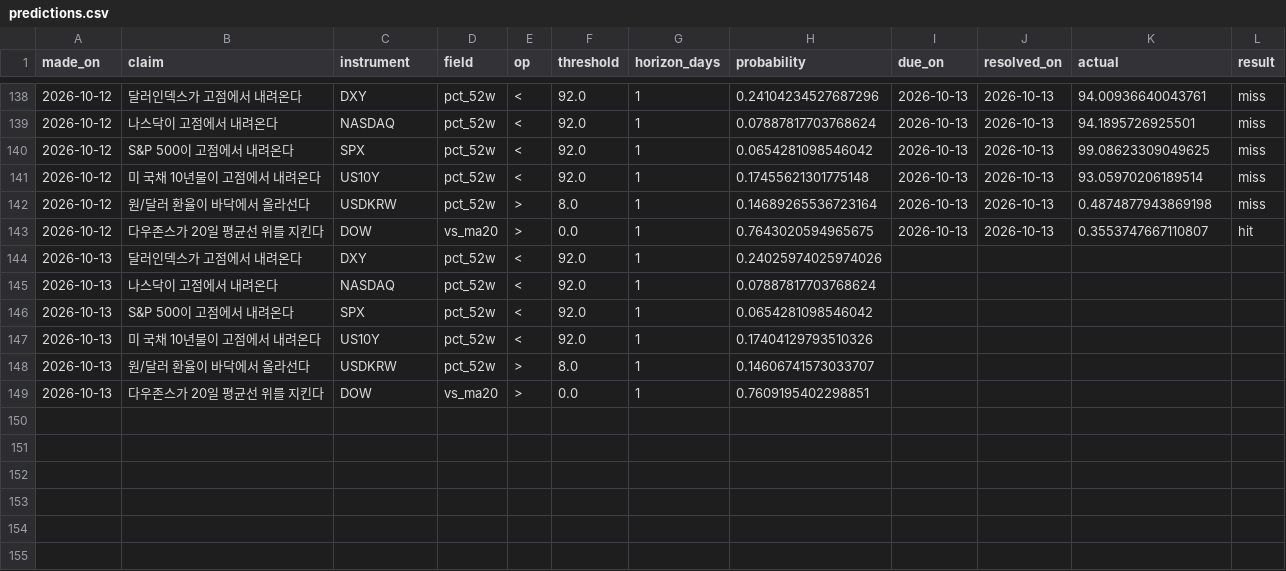
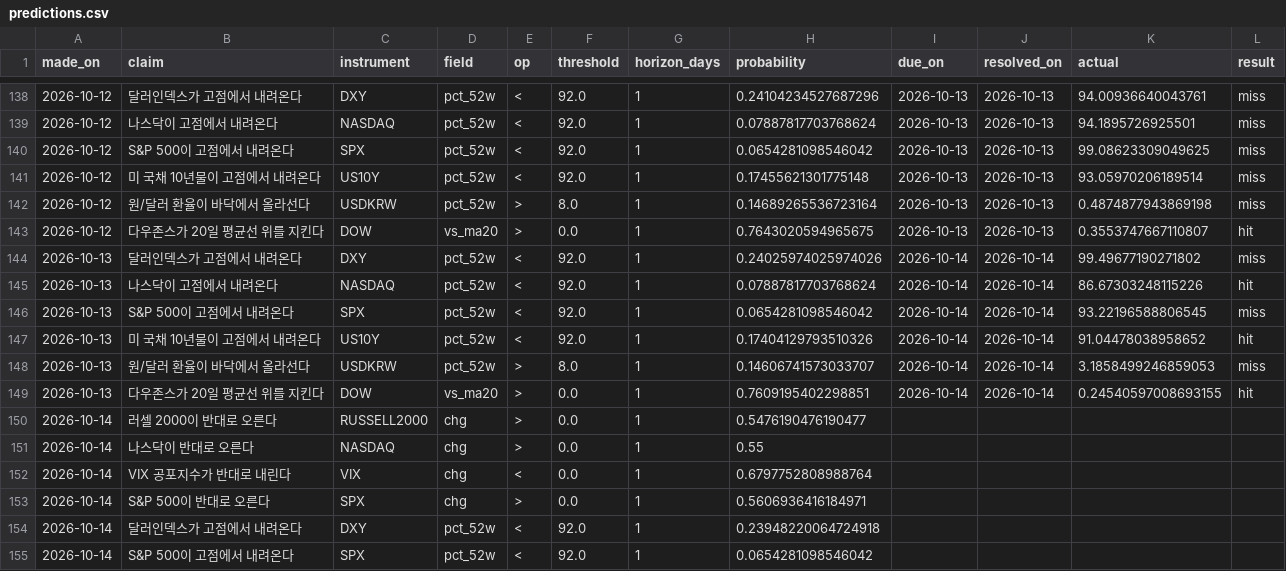
Before and after one commit to portailor/daily-brief, a CSV file: data/predictions.csv, drawn as a sheet; only a part is shown, gaps mark what is left out.

```diff
--- a/data/predictions.csv
+++ b/data/predictions.csv
@@ -143,7 +143,13 @@ made_on,claim,instrument,field,op,threshold,horizon_days,probability,due_on,reso
 2026-10-12,다우존스가 20일 평균선 위를 지킨다,DOW,vs_ma20,>,0.0,1,0.7643020594965675,2026-10-13,2026-10-13,0.3553747667110807,hit
-2026-10-13,달러인덱스가 고점에서 내려온다,DXY,pct_52w,<,92.0,1,0.24025974025974026,,,,
-2026-10-13,나스닥이 고점에서 내려온다,NASDAQ,pct_52w,<,92.0,1,0.07887817703768624,,,,
-2026-10-13,S&P 500이 고점에서 내려온다,SPX,pct_52w,<,92.0,1,0.0654281098546042,,,,
-2026-10-13,미 국채 10년물이 고점에서 내려온다,US10Y,pct_52w,<,92.0,1,0.17404129793510326,,,,
-2026-10-13,원/달러 환율이 바닥에서 올라선다,USDKRW,pct_52w,>,8.0,1,0.14606741573033707,,,,
-2026-10-13,다우존스가 20일 평균선 위를 지킨다,DOW,vs_ma20,>,0.0,1,0.7609195402298851,,,,
+2026-10-13,달러인덱스가 고점에서 내려온다,DXY,pct_52w,<,92.0,1,0.24025974025974026,2026-10-14,2026-10-14,99.49677190271802,miss
+2026-10-13,나스닥이 고점에서 내려온다,NASDAQ,pct_52w,<,92.0,1,0.07887817703768624,2026-10-14,2026-10-14,86.67303248115226,hit
+2026-10-13,S&P 500이 고점에서 내려온다,SPX,pct_52w,<,92.0,1,0.0654281098546042,2026-10-14,2026-10-14,93.22196588806545,miss
+2026-10-13,미 국채 10년물이 고점에서 내려온다,US10Y,pct_52w,<,92.0,1,0.17404129793510326,2026-10-14,2026-10-14,91.04478038958652,hit
+2026-10-13,원/달러 환율이 바닥에서 올라선다,USDKRW,pct_52w,>,8.0,1,0.14606741573033707,2026-10-14,2026-10-14,3.1858499246859053,miss
+2026-10-13,다우존스가 20일 평균선 위를 지킨다,DOW,vs_ma20,>,0.0,1,0.7609195402298851,2026-10-14,2026-10-14,0.24540597008693155,hit
+2026-10-14,러셀 2000이 반대로 오른다,RUSSELL2000,chg,>,0.0,1,0.5476190476190477,,,,
+2026-10-14,나스닥이 반대로 오른다,NASDAQ,chg,>,0.0,1,0.55,,,,
+2026-10-14,VIX 공포지수가 반대로 내린다,VIX,chg,<,0.0,1,0.6797752808988764,,,,
+2026-10-14,S&P 500이 반대로 오른다,SPX,chg,>,0.0,1,0.5606936416184971,,,,
+2026-10-14,달러인덱스가 고점에서 내려온다,DXY,pct_52w,<,92.0,1,0.23948220064724918,,,,
+2026-10-14,S&P 500이 고점에서 내려온다,SPX,pct_52w,<,92.0,1,0.0654281098546042,,,,
```
Also changed, not shown: 3 other files.
